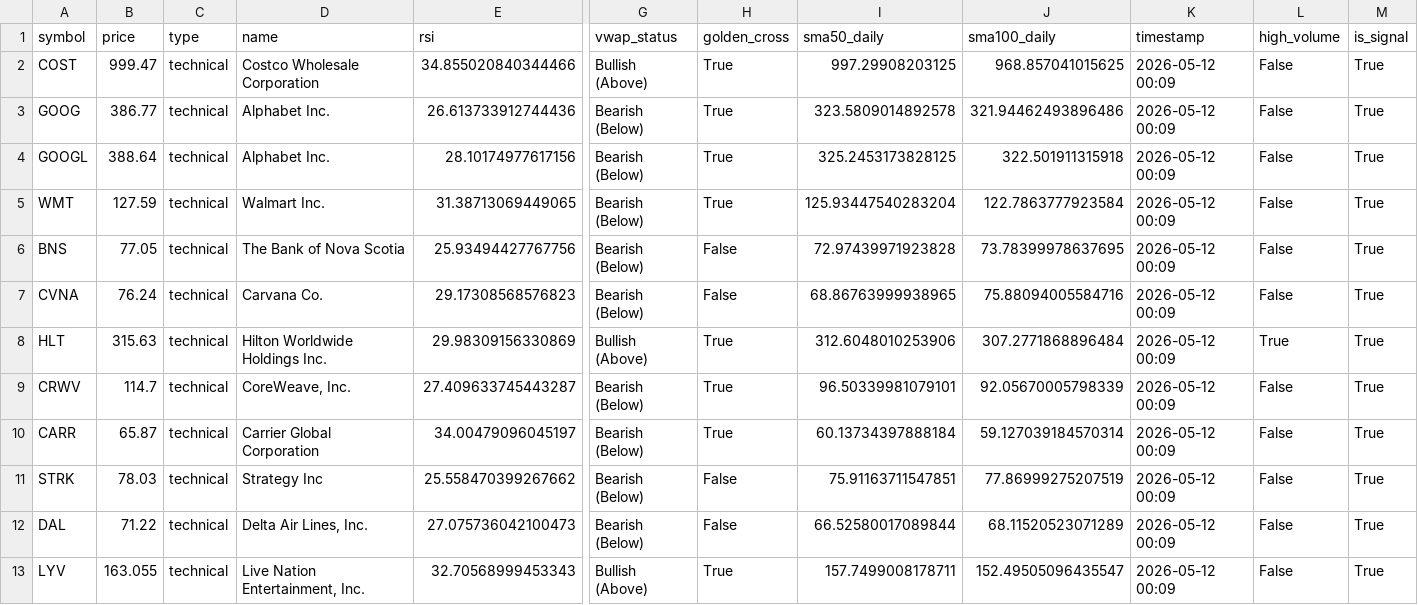
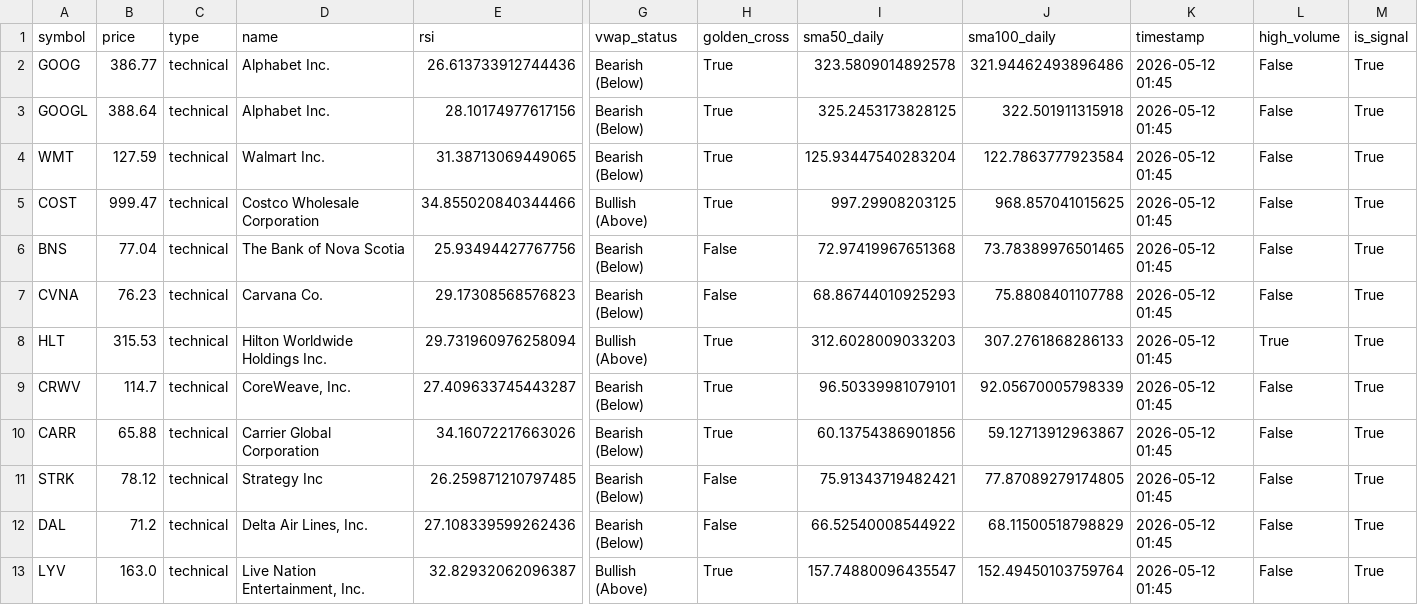
Before and after one commit to maduranga-hub/us-stock-ai, a CSV file: active_signals.csv, drawn as a sheet; only a part is shown, gaps mark what is left out; removed rows and columns are numbered as before the commit, all else as after; rows hold the shown columns only; the diff covers the shown part only; the diff names each change by its address in the sheet, - before the commit and + after, or states it on an @@ line.

```diff
--- a/active_signals.csv
+++ b/active_signals.csv
-row 2: COST | 999.47 | technical | Costco Wholesale Corporation | 34.855020840344466 | Bullish (Above) | True | 997.29908203125 | 968.857041015625 | 2026-05-12 00:09 | False | True
-K2:K4 (timestamp): 2026-05-12 00:09
+K2:K4 (timestamp): 2026-05-12 01:45
+row 5: COST | 999.47 | technical | Costco Wholesale Corporation | 34.855020840344466 | Bullish (Above) | True | 997.29908203125 | 968.857041015625 | 2026-05-12 01:45 | False | True
-B6 (price): 77.05
+B6 (price): 77.04
-I6 (sma50_daily): 72.97439971923828
+I6 (sma50_daily): 72.97419967651368
-J6 (sma100_daily): 73.78399978637695
+J6 (sma100_daily): 73.78389976501465
-K6:K13 (timestamp): 2026-05-12 00:09
+K6:K13 (timestamp): 2026-05-12 01:45
-B7 (price): 76.24
+B7 (price): 76.23
-I7 (sma50_daily): 68.86763999938965
+I7 (sma50_daily): 68.86744010925293
-J7 (sma100_daily): 75.88094005584716
+J7 (sma100_daily): 75.8808401107788
-B8 (price): 315.63
+B8 (price): 315.53
-E8 (rsi): 29.98309156330869
+E8 (rsi): 29.731960976258094
-I8 (sma50_daily): 312.6048010253906
+I8 (sma50_daily): 312.6028009033203
-J8 (sma100_daily): 307.2771868896484
+J8 (sma100_daily): 307.2761868286133
-B10 (price): 65.87
+B10 (price): 65.88
-E10 (rsi): 34.00479096045197
+E10 (rsi): 34.16072217663026
-I10 (sma50_daily): 60.13734397888184
+I10 (sma50_daily): 60.13754386901856
-J10 (sma100_daily): 59.127039184570314
+J10 (sma100_daily): 59.12713912963867
-B11 (price): 78.03
+B11 (price): 78.12
-E11 (rsi): 25.558470399267662
+E11 (rsi): 26.259871210797485
-I11 (sma50_daily): 75.91163711547851
+I11 (sma50_daily): 75.91343719482421
-J11 (sma100_daily): 77.86999275207519
+J11 (sma100_daily): 77.87089279174805
-B12 (price): 71.22
+B12 (price): 71.2
-E12 (rsi): 27.075736042100473
+E12 (rsi): 27.108339599262436
-I12 (sma50_daily): 66.52580017089844
+I12 (sma50_daily): 66.52540008544922
-J12 (sma100_daily): 68.11520523071289
+J12 (sma100_daily): 68.11500518798829
-B13 (price): 163.055
+B13 (price): 163.0
-E13 (rsi): 32.70568999453343
+E13 (rsi): 32.82932062096387
-I13 (sma50_daily): 157.7499008178711
+I13 (sma50_daily): 157.74880096435547
-J13 (sma100_daily): 152.49505096435547
+J13 (sma100_daily): 152.49450103759764
```
Also changed, not shown: 9 edited cells elsewhere in this file.
